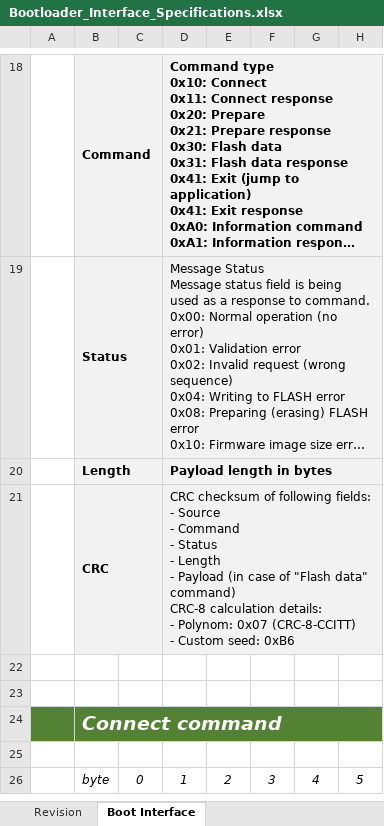
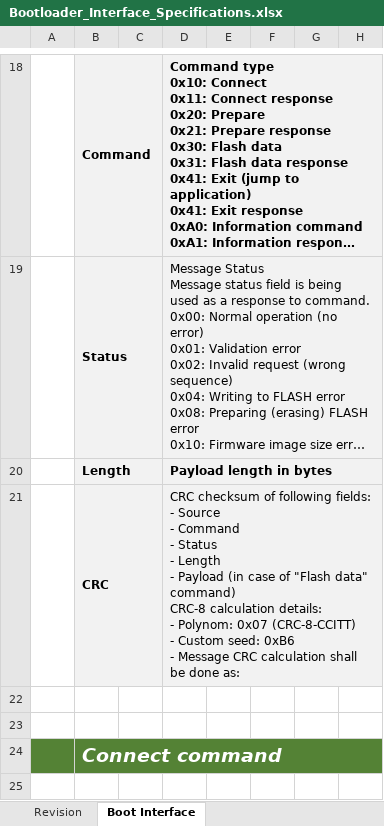
Before and after one commit to GeneralEmbeddedCLibraries/boot, an Excel workbook: doc/Bootloader_Interface_Specifications.xlsx, sheet Boot Interface, drawn as a sheet; only a part is shown, gaps mark what is left out; the shorter side is filled out with more unchanged rows; long unchanged cells end in …; values as stored, in another font and other column widths than the file's, no borders; charts and pictures not drawn; ↵ is a line break in a cell; the diff covers the shown part only; the diff names each change by its address in the sheet, - before the commit and + after, or states it on an @@ line.

```diff
--- a/doc/Bootloader_Interface_Specifications.xlsx (sheet Boot Interface)
+++ b/doc/Bootloader_Interface_Specifications.xlsx (sheet Boot Interface)
-D21: …seed: 0xB6
+D21: …seed: 0xB6 ↵ - Message CRC calculation shall be done as:
```
Also changed, not shown: 17 edited cells elsewhere in this sheet, charts or pictures.
